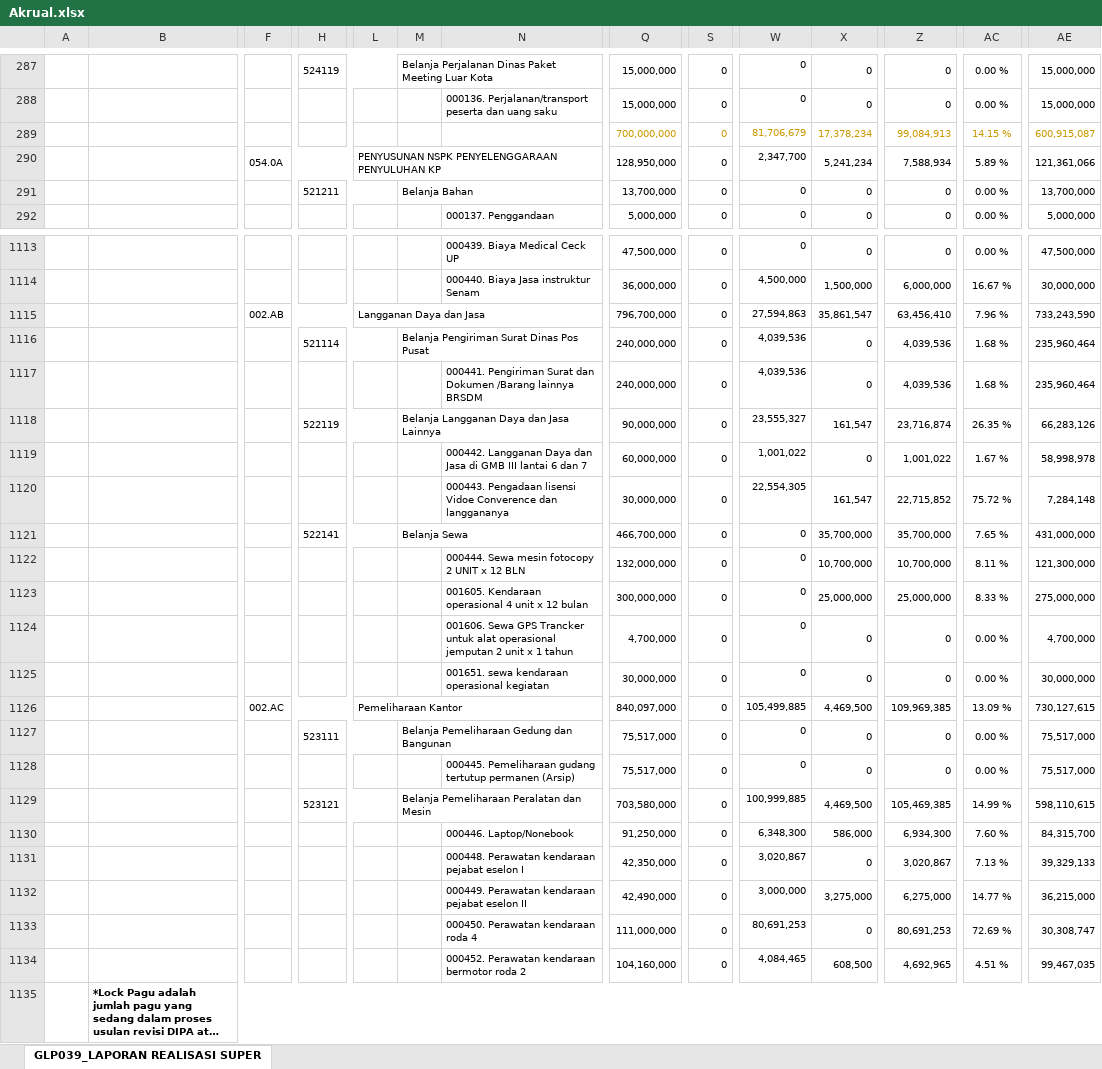
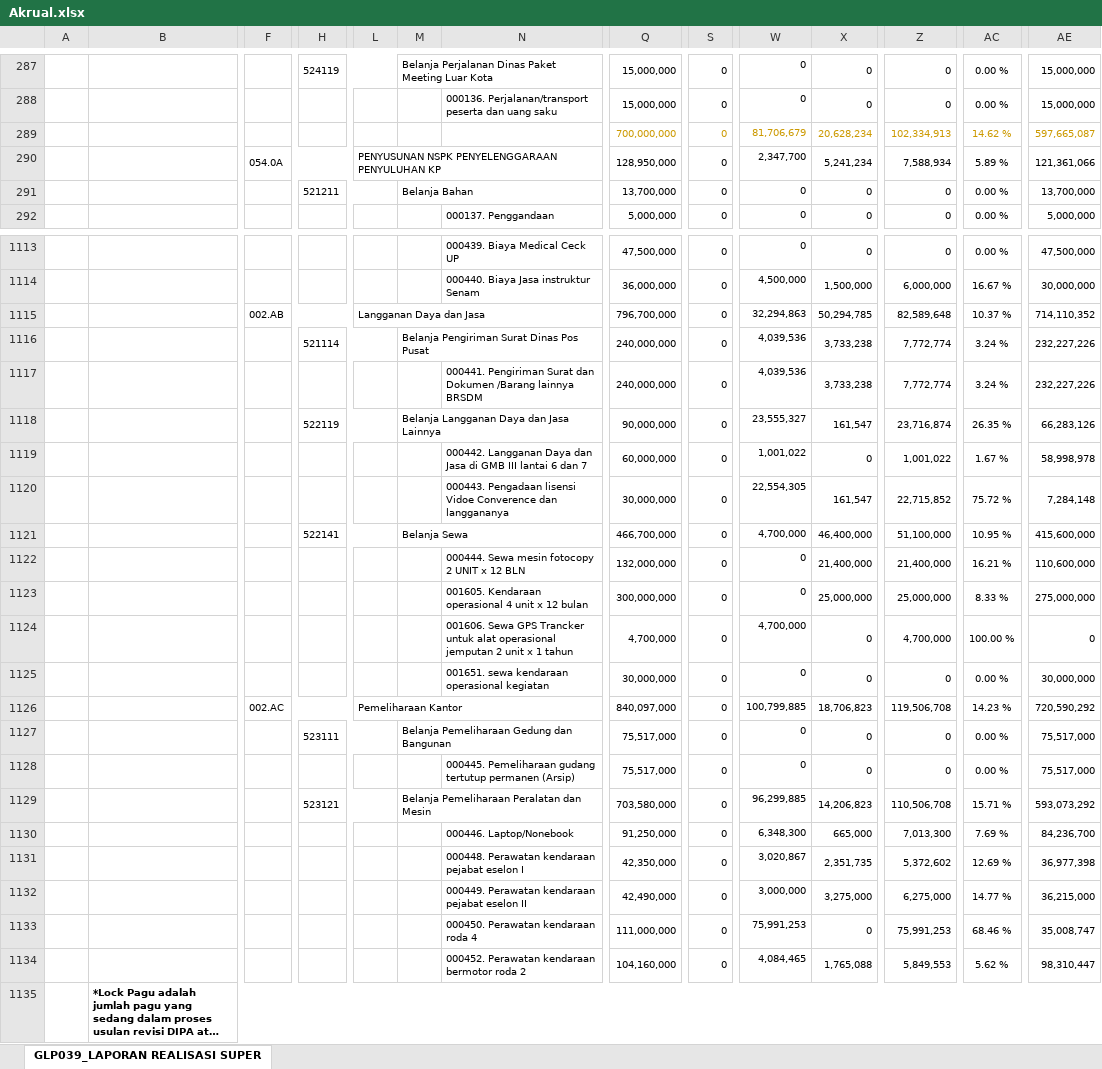
Before and after one commit to edimistiono/TA.2024, an Excel workbook: Database/Akrual.xlsx, sheet GLP039_LAPORAN REALISASI SUPER, drawn as a sheet; only a part is shown, gaps mark what is left out; long unchanged cells end in …; values as stored, in another font and other column widths than the file's, no borders; charts and pictures not drawn; removed rows and columns are numbered as before the commit, all else as after; rows hold the shown columns only; the diff covers the shown part only; the diff names each change by its address in the sheet, - before the commit and + after, or states it on an @@ line.

```diff
--- a/Database/Akrual.xlsx (sheet GLP039_LAPORAN REALISASI SUPER)
+++ b/Database/Akrual.xlsx (sheet GLP039_LAPORAN REALISASI SUPER)
-X289: 17,378,234
+X289: 20,628,234
-Z289: 99,084,913
+Z289: 102,334,913
-AC289: 14.15 %
+AC289: 14.62 %
-AE289: 600,915,087
+AE289: 597,665,087
-row 1115:  |  | 002.AB |  | Langganan Daya dan Jasa |  |  | 796,700,000 | 0 | 27,594,863 | 35,861,547 | 63,456,410 | 7.96 % | 733,243,590
+row 1115:  |  | 002.AB |  | Langganan Daya dan Jasa |  |  | 796,700,000 | 0 | 32,294,863 | 50,294,785 | 82,589,648 | 10.37 % | 714,110,352
-X1116:X1117: 0
+X1116:X1117: 3,733,238
-Z1116:Z1117: 4,039,536
+Z1116:Z1117: 7,772,774
-AC1116:AC1117: 1.68 %
+AC1116:AC1117: 3.24 %
-AE1116:AE1117: 235,960,464
+AE1116:AE1117: 232,227,226
-row 1121:  |  |  | 522141 |  | Belanja Sewa |  | 466,700,000 | 0 | 0 | 35,700,000 | 35,700,000 | 7.65 % | 431,000,000
-row 1122:  |  |  |  |  |  | 000444. Sewa mesin fotocopy 2 UNIT x 12 BLN | 132,000,000 | 0 | 0 | 10,700,000 | 10,700,000 | 8.11 % | 121,300,000
+row 1121:  |  |  | 522141 |  | Belanja Sewa |  | 466,700,000 | 0 | 4,700,000 | 46,400,000 | 51,100,000 | 10.95 % | 415,600,000
+row 1122:  |  |  |  |  |  | 000444. Sewa mesin fotocopy 2 UNIT x 12 BLN | 132,000,000 | 0 | 0 | 21,400,000 | 21,400,000 | 16.21 % | 110,600,000
-W1124: 0
+W1124: 4,700,000
-Z1124: 0
+Z1124: 4,700,000
-AC1124: 0.00 %
+AC1124: 100.00 %
-AE1124: 4,700,000
+AE1124: 0
-row 1126:  |  | 002.AC |  | Pemeliharaan Kantor |  |  | 840,097,000 | 0 | 105,499,885 | 4,469,500 | 109,969,385 | 13.09 % | 730,127,615
+row 1126:  |  | 002.AC |  | Pemeliharaan Kantor |  |  | 840,097,000 | 0 | 100,799,885 | 18,706,823 | 119,506,708 | 14.23 % | 720,590,292
-row 1129:  |  |  | 523121 |  | Belanja Pemeliharaan Peralatan dan Mesin |  | 703,580,000 | 0 | 100,999,885 | 4,469,500 | 105,469,385 | 14.99 % | 598,110,615
-row 1130:  |  |  |  |  |  | 000446. Laptop/Nonebook | 91,250,000 | 0 | 6,348,300 | 586,000 | 6,934,300 | 7.60 % | 84,315,700
-row 1131:  |  |  |  |  |  | 000448. Perawatan kendaraan pejabat eselon I | 42,350,000 | 0 | 3,020,867 | 0 | 3,020,867 | 7.13 % | 39,329,133
+row 1129:  |  |  | 523121 |  | Belanja Pemeliharaan Peralatan dan Mesin |  | 703,580,000 | 0 | 96,299,885 | 14,206,823 | 110,506,708 | 15.71 % | 593,073,292
+row 1130:  |  |  |  |  |  | 000446. Laptop/Nonebook | 91,250,000 | 0 | 6,348,300 | 665,000 | 7,013,300 | 7.69 % | 84,236,700
+row 1131:  |  |  |  |  |  | 000448. Perawatan kendaraan pejabat eselon I | 42,350,000 | 0 | 3,020,867 | 2,351,735 | 5,372,602 | 12.69 % | 36,977,398
-W1133: 80,691,253
+W1133: 75,991,253
-Z1133: 80,691,253
+Z1133: 75,991,253
-AC1133: 72.69 %
+AC1133: 68.46 %
-AE1133: 30,308,747
+AE1133: 35,008,747
-X1134: 608,500
+X1134: 1,765,088
-Z1134: 4,692,965
+Z1134: 5,849,553
-AC1134: 4.51 %
+AC1134: 5.62 %
-AE1134: 99,467,035
+AE1134: 98,310,447
```
Also changed, not shown: 9 added rows, 9 removed rows and 1359 edited cells elsewhere in this sheet, Database/MONITORING DETAIL TRANSAKSI FA 16 SEGMEN VERSI SP2D.xlsx, Database/SP2D.xlsx, 1 other file.
